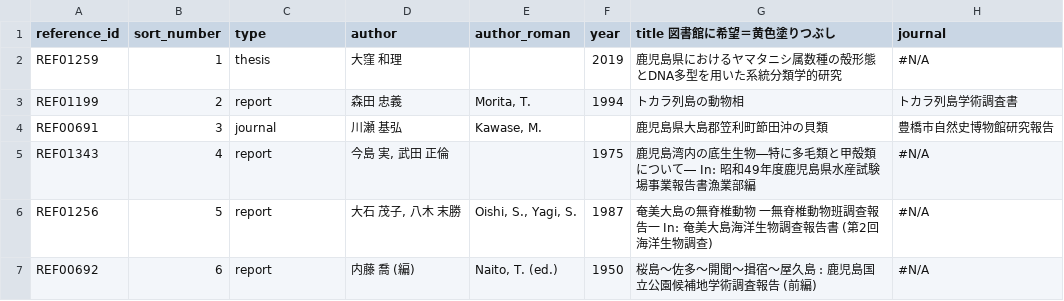
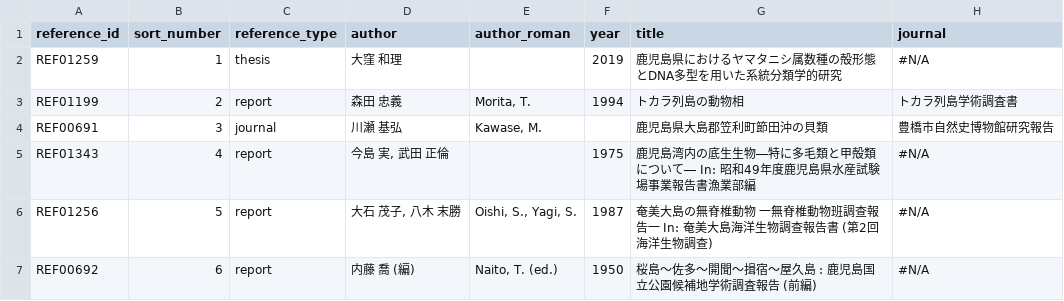
Before and after one commit to frog3064-sys/kagoshima-mollusk-guide, a CSV file: data/references.csv, drawn as a sheet; only a part is shown; the diff names each change by its address in the sheet, - before the commit and + after, or states it on an @@ line.

```diff
--- a/data/references.csv
+++ b/data/references.csv
-C1: type
+C1: reference_type
-G1: title 図書館に希望＝黄色塗りつぶし
+G1: title
```
Also changed, not shown: 1 other file.
